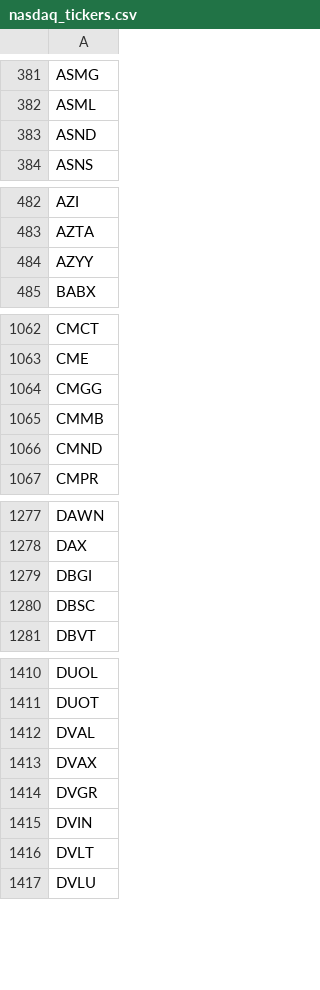
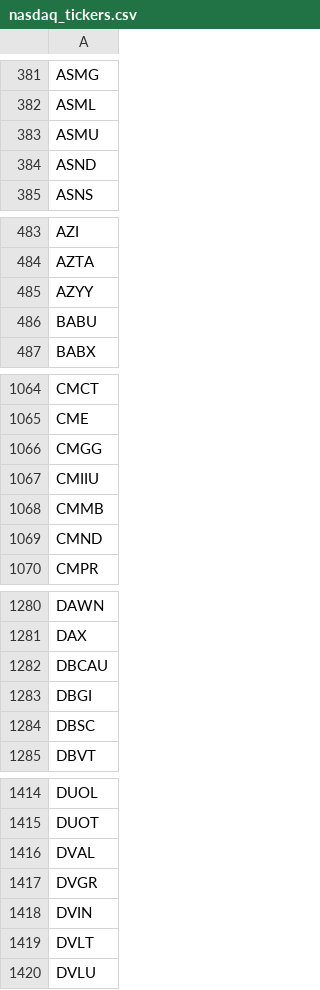
Before and after one commit to cmmds1982/nasdaq-tickers-fetcher, a CSV file: nasdaq_tickers.csv, drawn as a sheet; only a part is shown, gaps mark what is left out; removed rows and columns are numbered as before the commit, all else as after; the diff covers the shown part only; the diff names each change by its address in the sheet, - before the commit and + after, or states it on an @@ line.

```diff
--- a/nasdaq_tickers.csv
+++ b/nasdaq_tickers.csv
+row 383: ASMU
+row 486: BABU
+row 1067: CMIIU
+row 1282: DBCAU
-row 1413: DVAX
```
Also changed, not shown: 6 added rows and 1 edited cell elsewhere in this file.
